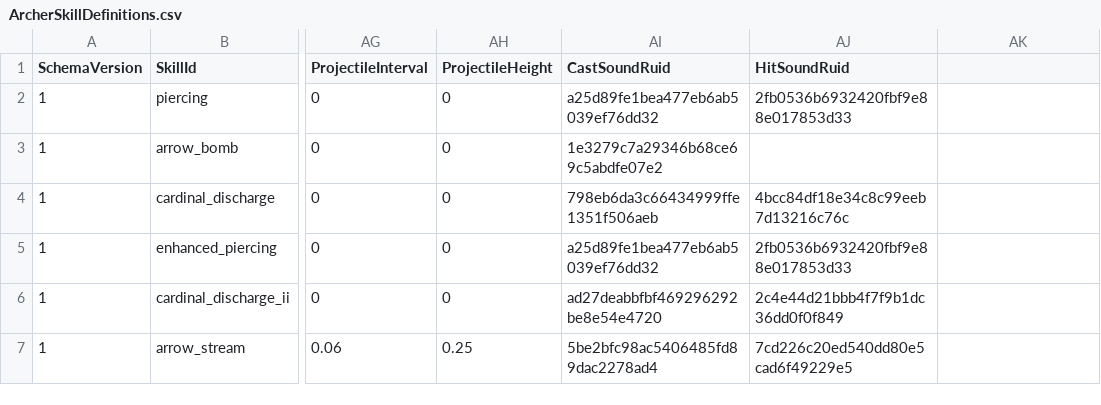
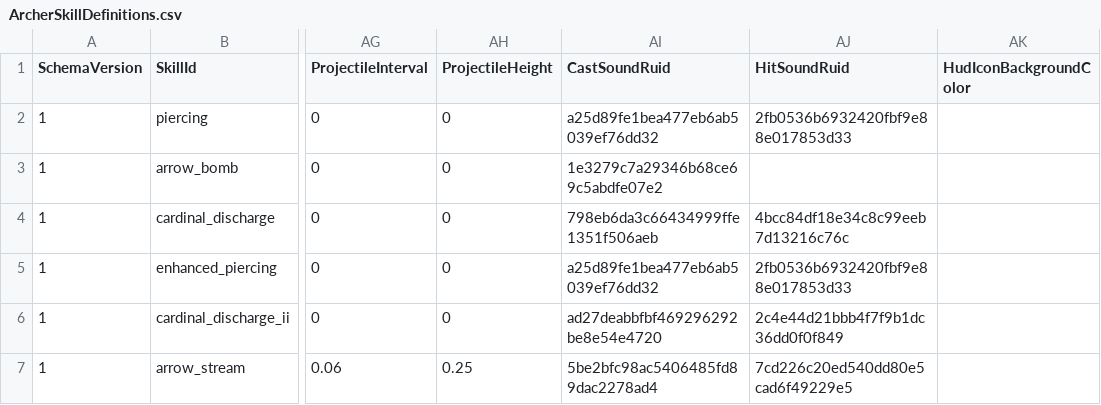
Before and after one commit to MagunMadown/MapleTactics, a CSV file: RootDesk/MyDesk/03_Data/ArcherSkillDefinitions.csv, drawn as a sheet; only a part is shown, gaps mark what is left out; the diff names each change by its address in the sheet, - before the commit and + after, or states it on an @@ line.

```diff
--- a/RootDesk/MyDesk/03_Data/ArcherSkillDefinitions.csv
+++ b/RootDesk/MyDesk/03_Data/ArcherSkillDefinitions.csv
-AK1: (empty)
+AK1: HudIconBackgroundColor
```
Also changed, not shown: RootDesk/MyDesk/03_Data/EnemyPatternSteps.csv, RootDesk/MyDesk/03_Data/EnemySkillDefinitions.csv, 11 other files.
